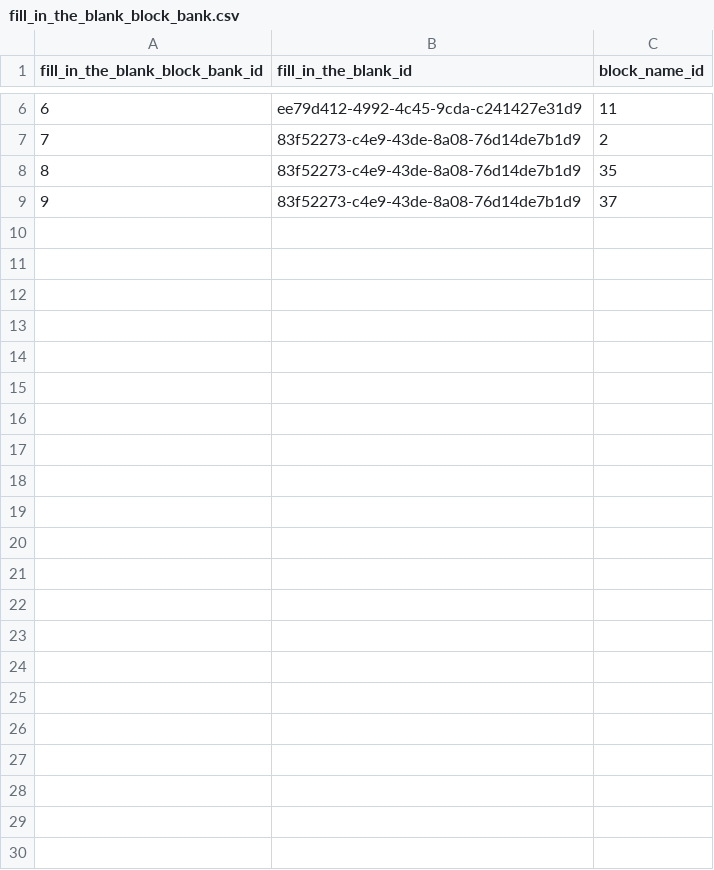
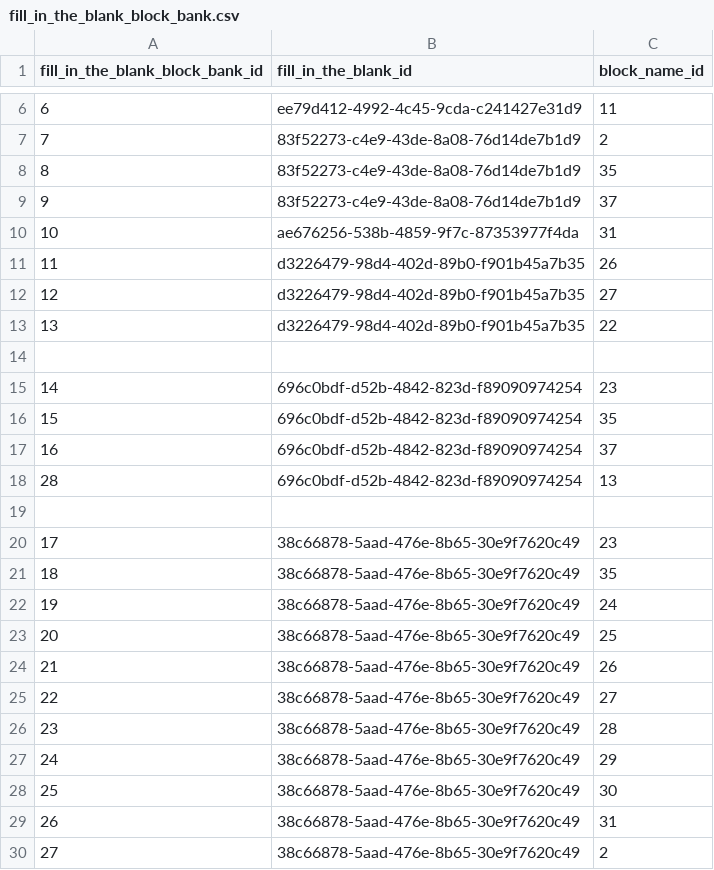
Before and after one commit to actamayev/lever-labs-server, a CSV file: src/db-seed-data/fill_in_the_blank_block_bank.csv, drawn as a sheet; only a part is shown, gaps mark what is left out; the diff names each change by its address in the sheet, - before the commit and + after, or states it on an @@ line.

Commit message:
Update fill_in_the_blank_block_bank.csv

```diff
--- a/src/db-seed-data/fill_in_the_blank_block_bank.csv
+++ b/src/db-seed-data/fill_in_the_blank_block_bank.csv
+row 10: 10 | ae676256-538b-4859-9f7c-87353977f4da | 31
+row 11: 11 | d3226479-98d4-402d-89b0-f901b45a7b35 | 26
+row 12: 12 | d3226479-98d4-402d-89b0-f901b45a7b35 | 27
+row 13: 13 | d3226479-98d4-402d-89b0-f901b45a7b35 | 22
+row 14: (empty)
+row 15: 14 | 696c0bdf-d52b-4842-823d-f89090974254 | 23
+row 16: 15 | 696c0bdf-d52b-4842-823d-f89090974254 | 35
+row 17: 16 | 696c0bdf-d52b-4842-823d-f89090974254 | 37
+row 18: 28 | 696c0bdf-d52b-4842-823d-f89090974254 | 13
+row 19: (empty)
+row 20: 17 | 38c66878-5aad-476e-8b65-30e9f7620c49 | 23
+row 21: 18 | 38c66878-5aad-476e-8b65-30e9f7620c49 | 35
+row 22: 19 | 38c66878-5aad-476e-8b65-30e9f7620c49 | 24
+row 23: 20 | 38c66878-5aad-476e-8b65-30e9f7620c49 | 25
+row 24: 21 | 38c66878-5aad-476e-8b65-30e9f7620c49 | 26
+row 25: 22 | 38c66878-5aad-476e-8b65-30e9f7620c49 | 27
+row 26: 23 | 38c66878-5aad-476e-8b65-30e9f7620c49 | 28
+row 27: 24 | 38c66878-5aad-476e-8b65-30e9f7620c49 | 29
+row 28: 25 | 38c66878-5aad-476e-8b65-30e9f7620c49 | 30
+row 29: 26 | 38c66878-5aad-476e-8b65-30e9f7620c49 | 31
+row 30: 27 | 38c66878-5aad-476e-8b65-30e9f7620c49 | 2
```
